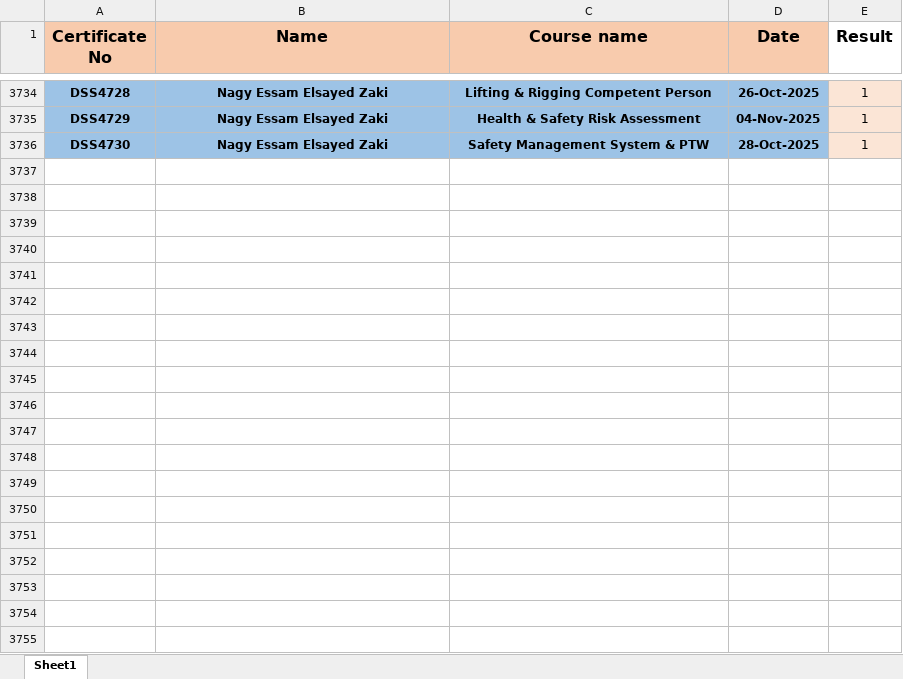
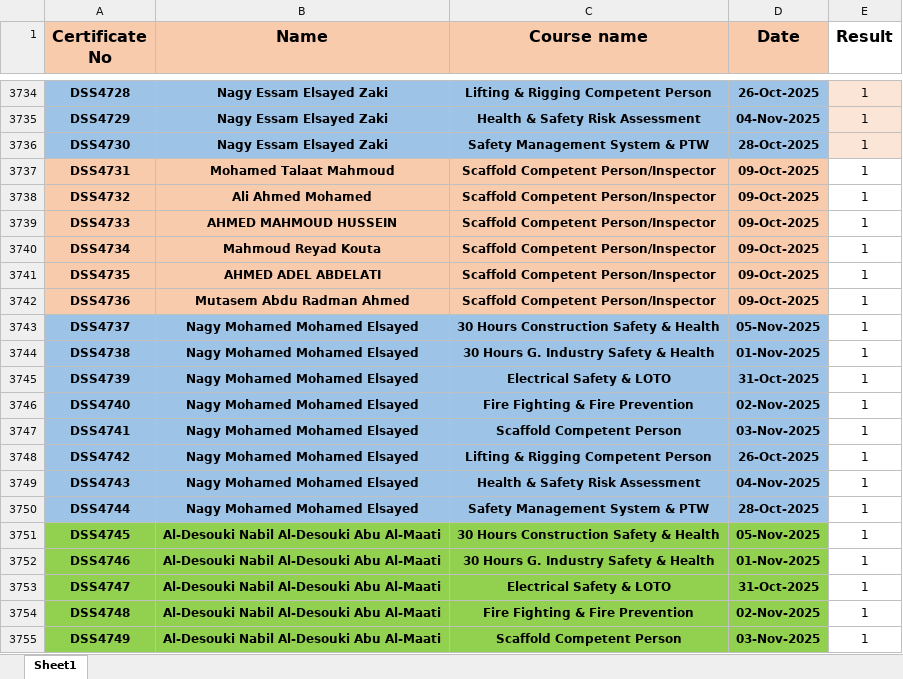
Before and after one commit to ahmedbendarey111/DSS_2025, an Excel workbook: DSS.xlsx, sheet Sheet1, drawn as a sheet; only a part is shown, gaps mark what is left out; values as stored, in another font and other column widths than the file's, no borders; the diff covers the shown part only; the diff names each change by its address in the sheet, - before the commit and + after, or states it on an @@ line.

Commit message:
Add files via upload

```diff
--- a/DSS.xlsx (sheet Sheet1)
+++ b/DSS.xlsx (sheet Sheet1)
+row 3737: DSS4731 | Mohamed Talaat Mahmoud | Scaffold Competent Person/Inspector | 09-Oct-2025 | 1
+row 3738: DSS4732 | Ali Ahmed Mohamed | Scaffold Competent Person/Inspector | 09-Oct-2025 | 1
+row 3739: DSS4733 | AHMED MAHMOUD HUSSEIN | Scaffold Competent Person/Inspector | 09-Oct-2025 | 1
+row 3740: DSS4734 | Mahmoud Reyad Kouta | Scaffold Competent Person/Inspector | 09-Oct-2025 | 1
+row 3741: DSS4735 | AHMED ADEL ABDELATI | Scaffold Competent Person/Inspector | 09-Oct-2025 | 1
+row 3742: DSS4736 | Mutasem Abdu Radman Ahmed | Scaffold Competent Person/Inspector | 09-Oct-2025 | 1
+row 3743: DSS4737 | Nagy Mohamed Mohamed Elsayed | 30 Hours Construction Safety & Health | 05-Nov-2025 | 1
+row 3744: DSS4738 | Nagy Mohamed Mohamed Elsayed | 30 Hours G. Industry Safety & Health | 01-Nov-2025 | 1
+row 3745: DSS4739 | Nagy Mohamed Mohamed Elsayed | Electrical Safety & LOTO | 31-Oct-2025 | 1
+row 3746: DSS4740 | Nagy Mohamed Mohamed Elsayed | Fire Fighting & Fire Prevention | 02-Nov-2025 | 1
+row 3747: DSS4741 | Nagy Mohamed Mohamed Elsayed | Scaffold Competent Person | 03-Nov-2025 | 1
+row 3748: DSS4742 | Nagy Mohamed Mohamed Elsayed | Lifting & Rigging Competent Person | 26-Oct-2025 | 1
+row 3749: DSS4743 | Nagy Mohamed Mohamed Elsayed | Health & Safety Risk Assessment | 04-Nov-2025 | 1
+row 3750: DSS4744 | Nagy Mohamed Mohamed Elsayed | Safety Management System & PTW | 28-Oct-2025 | 1
+row 3751: DSS4745 | Al-Desouki Nabil Al-Desouki Abu Al-Maati | 30 Hours Construction Safety & Health | 05-Nov-2025 | 1
+row 3752: DSS4746 | Al-Desouki Nabil Al-Desouki Abu Al-Maati | 30 Hours G. Industry Safety & Health | 01-Nov-2025 | 1
+row 3753: DSS4747 | Al-Desouki Nabil Al-Desouki Abu Al-Maati | Electrical Safety & LOTO | 31-Oct-2025 | 1
+row 3754: DSS4748 | Al-Desouki Nabil Al-Desouki Abu Al-Maati | Fire Fighting & Fire Prevention | 02-Nov-2025 | 1
+row 3755: DSS4749 | Al-Desouki Nabil Al-Desouki Abu Al-Maati | Scaffold Competent Person | 03-Nov-2025 | 1
```
Also changed, not shown: 43 added rows elsewhere in this sheet.
